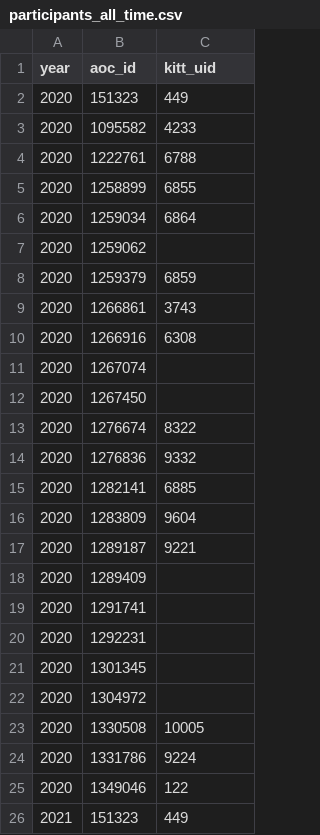
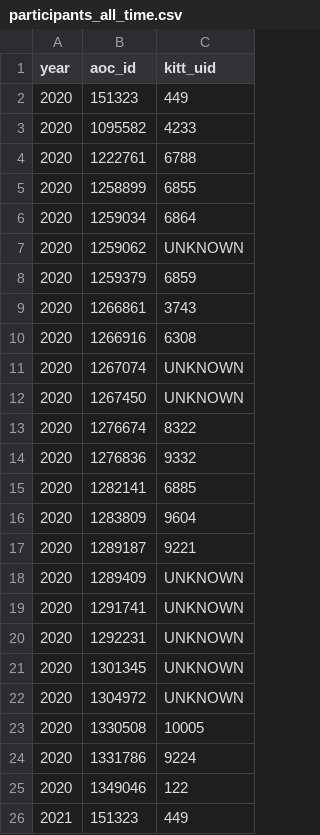
Before and after one commit to pil0u/lewagon-aoc, a CSV file: db/static/participants_all_time.csv, drawn as a sheet; only a part is shown.

Commit message:
Explicity specify `UNKNOWN` in the CSV when the kitt_uid is unknown (#624)

```diff
--- a/db/static/participants_all_time.csv
+++ b/db/static/participants_all_time.csv
@@ -6,3 +6,3 @@ year,aoc_id,kitt_uid
 2020,1259034,6864
-2020,1259062,
+2020,1259062,UNKNOWN
 2020,1259379,6859
@@ -10,4 +10,4 @@ year,aoc_id,kitt_uid
 2020,1266916,6308
-2020,1267074,
-2020,1267450,
+2020,1267074,UNKNOWN
+2020,1267450,UNKNOWN
 2020,1276674,8322
@@ -17,7 +17,7 @@ year,aoc_id,kitt_uid
 2020,1289187,9221
-2020,1289409,
-2020,1291741,
-2020,1292231,
-2020,1301345,
-2020,1304972,
+2020,1289409,UNKNOWN
+2020,1291741,UNKNOWN
+2020,1292231,UNKNOWN
+2020,1301345,UNKNOWN
+2020,1304972,UNKNOWN
 2020,1330508,10005
```
